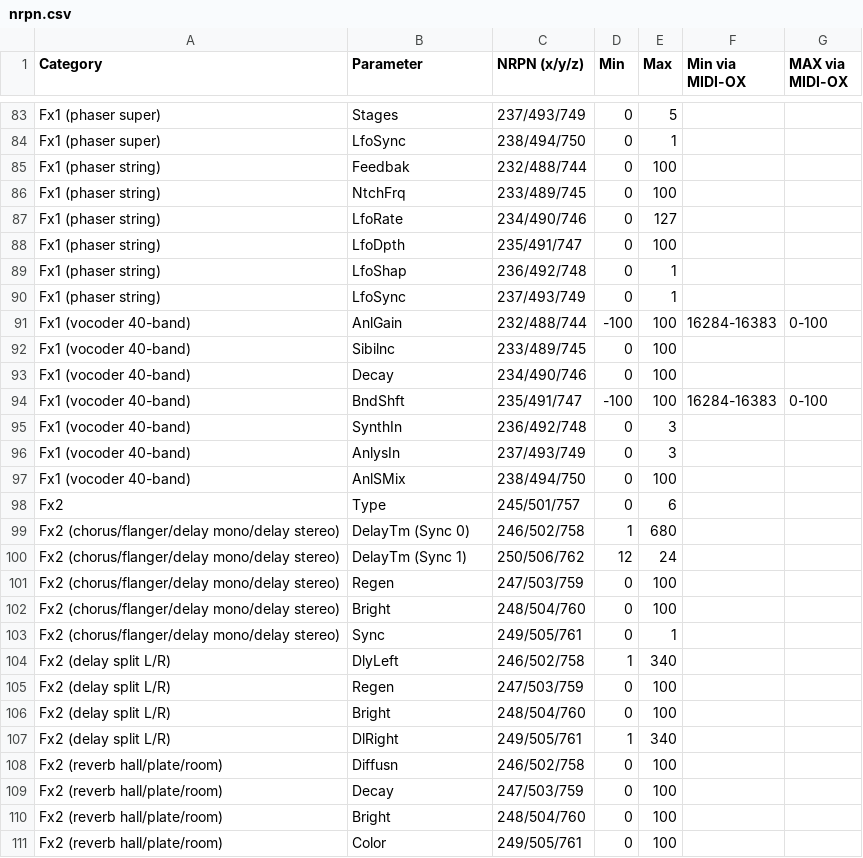
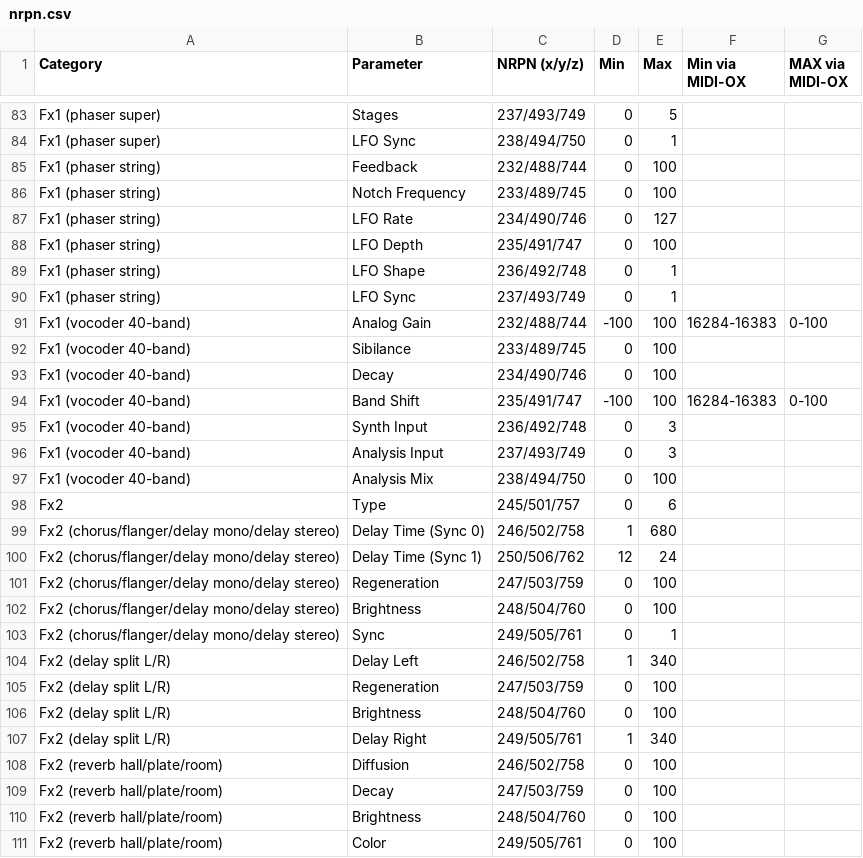
Before and after one commit to clemencon/twenty-turns, a CSV file: docs/nrpn.csv, drawn as a sheet; only a part is shown, gaps mark what is left out; the diff covers the shown part only; the diff names each change by its address in the sheet, - before the commit and + after, or states it on an @@ line.

Commit message:
Expand parameter names in NRPN reference table

```diff
--- a/docs/nrpn.csv
+++ b/docs/nrpn.csv
-B84 (Parameter): LfoSync
+B84 (Parameter): LFO Sync
-B85 (Parameter): Feedbak
+B85 (Parameter): Feedback
-B86 (Parameter): NtchFrq
+B86 (Parameter): Notch Frequency
-B87 (Parameter): LfoRate
+B87 (Parameter): LFO Rate
-B88 (Parameter): LfoDpth
+B88 (Parameter): LFO Depth
-B89 (Parameter): LfoShap
+B89 (Parameter): LFO Shape
-B90 (Parameter): LfoSync
+B90 (Parameter): LFO Sync
-B91 (Parameter): AnlGain
+B91 (Parameter): Analog Gain
-B92 (Parameter): Sibilnc
+B92 (Parameter): Sibilance
-B94 (Parameter): BndShft
+B94 (Parameter): Band Shift
-B95 (Parameter): SynthIn
+B95 (Parameter): Synth Input
-B96 (Parameter): AnlysIn
+B96 (Parameter): Analysis Input
-B97 (Parameter): AnlSMix
+B97 (Parameter): Analysis Mix
-B99 (Parameter): DelayTm (Sync 0)
+B99 (Parameter): Delay Time (Sync 0)
-B100 (Parameter): DelayTm (Sync 1)
+B100 (Parameter): Delay Time (Sync 1)
-B101 (Parameter): Regen
+B101 (Parameter): Regeneration
-B102 (Parameter): Bright
+B102 (Parameter): Brightness
-B104 (Parameter): DlyLeft
+B104 (Parameter): Delay Left
-B105 (Parameter): Regen
+B105 (Parameter): Regeneration
-B106 (Parameter): Bright
+B106 (Parameter): Brightness
-B107 (Parameter): DlRight
+B107 (Parameter): Delay Right
-B108 (Parameter): Diffusn
+B108 (Parameter): Diffusion
-B110 (Parameter): Bright
+B110 (Parameter): Brightness
```
Also changed, not shown: 83 edited cells elsewhere in this file.
